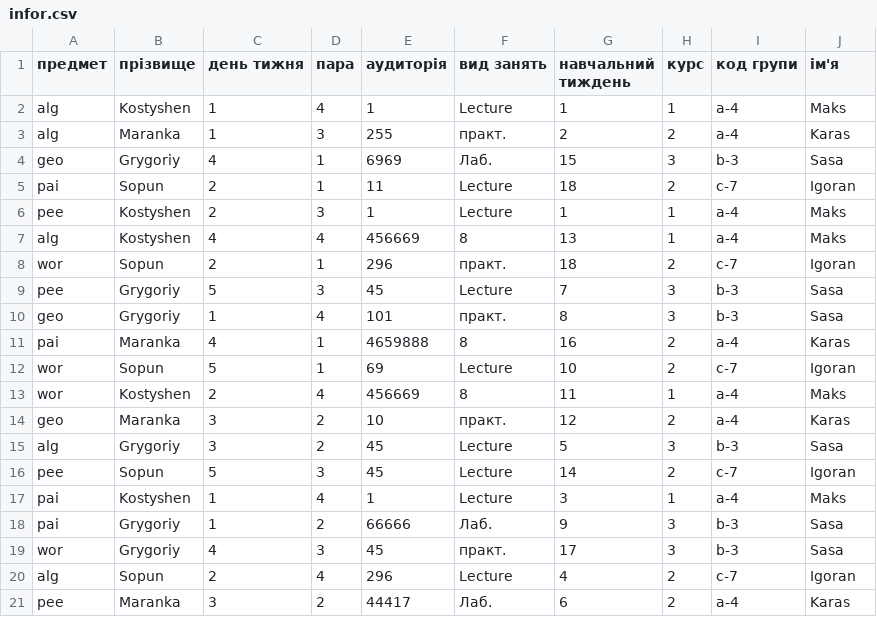
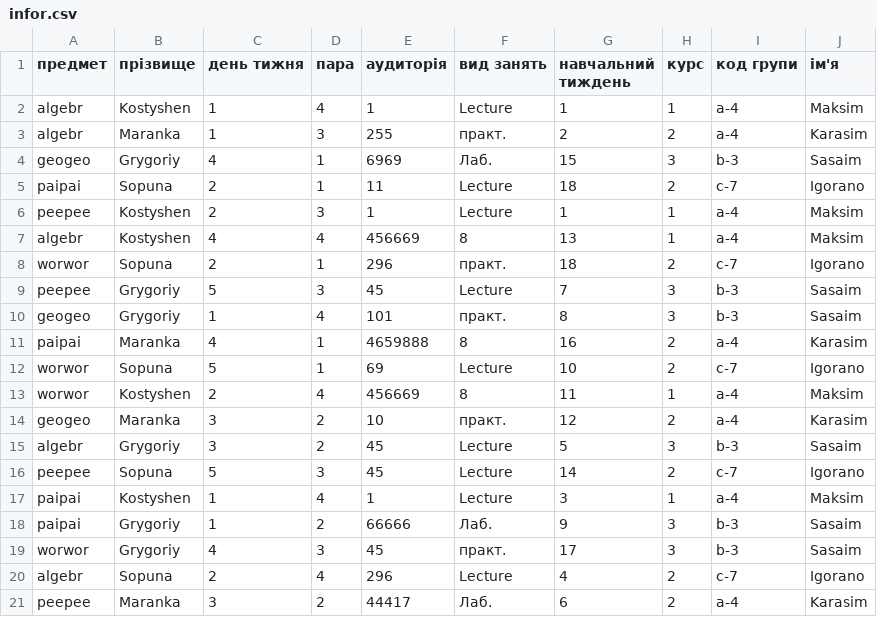
Before and after one commit to makskostyshen/lab5, a CSV file: infor.csv, drawn as a sheet; the diff names each change by its address in the sheet, - before the commit and + after, or states it on an @@ line.

```diff
--- a/infor.csv
+++ b/infor.csv
-A2:A3 (предмет): alg
+A2:A3 (предмет): algebr
-J2 (ім'я): Maks
+J2 (ім'я): Maksim
-J3 (ім'я): Karas
+J3 (ім'я): Karasim
-A4 (предмет): geo
+A4 (предмет): geogeo
-J4 (ім'я): Sasa
+J4 (ім'я): Sasaim
-A5 (предмет): pai
+A5 (предмет): paipai
-B5 (прізвище): Sopun
+B5 (прізвище): Sopuna
-J5 (ім'я): Igoran
+J5 (ім'я): Igorano
-A6 (предмет): pee
+A6 (предмет): peepee
-J6:J7 (ім'я): Maks
+J6:J7 (ім'я): Maksim
-A7 (предмет): alg
+A7 (предмет): algebr
-A8 (предмет): wor
+A8 (предмет): worwor
-B8 (прізвище): Sopun
+B8 (прізвище): Sopuna
-J8 (ім'я): Igoran
+J8 (ім'я): Igorano
-A9 (предмет): pee
+A9 (предмет): peepee
-J9:J10 (ім'я): Sasa
+J9:J10 (ім'я): Sasaim
-A10 (предмет): geo
+A10 (предмет): geogeo
-A11 (предмет): pai
+A11 (предмет): paipai
-J11 (ім'я): Karas
+J11 (ім'я): Karasim
-A12:A13 (предмет): wor
+A12:A13 (предмет): worwor
-B12 (прізвище): Sopun
+B12 (прізвище): Sopuna
-J12 (ім'я): Igoran
+J12 (ім'я): Igorano
-J13 (ім'я): Maks
+J13 (ім'я): Maksim
-A14 (предмет): geo
+A14 (предмет): geogeo
-J14 (ім'я): Karas
+J14 (ім'я): Karasim
-A15 (предмет): alg
+A15 (предмет): algebr
-J15 (ім'я): Sasa
+J15 (ім'я): Sasaim
-A16 (предмет): pee
+A16 (предмет): peepee
-B16 (прізвище): Sopun
+B16 (прізвище): Sopuna
-J16 (ім'я): Igoran
+J16 (ім'я): Igorano
-A17:A18 (предмет): pai
+A17:A18 (предмет): paipai
-J17 (ім'я): Maks
+J17 (ім'я): Maksim
-J18:J19 (ім'я): Sasa
+J18:J19 (ім'я): Sasaim
-A19 (предмет): wor
+A19 (предмет): worwor
-A20 (предмет): alg
+A20 (предмет): algebr
-B20 (прізвище): Sopun
+B20 (прізвище): Sopuna
-J20 (ім'я): Igoran
+J20 (ім'я): Igorano
-A21 (предмет): pee
+A21 (предмет): peepee
-J21 (ім'я): Karas
+J21 (ім'я): Karasim
```
Also changed, not shown: 5 other files.
